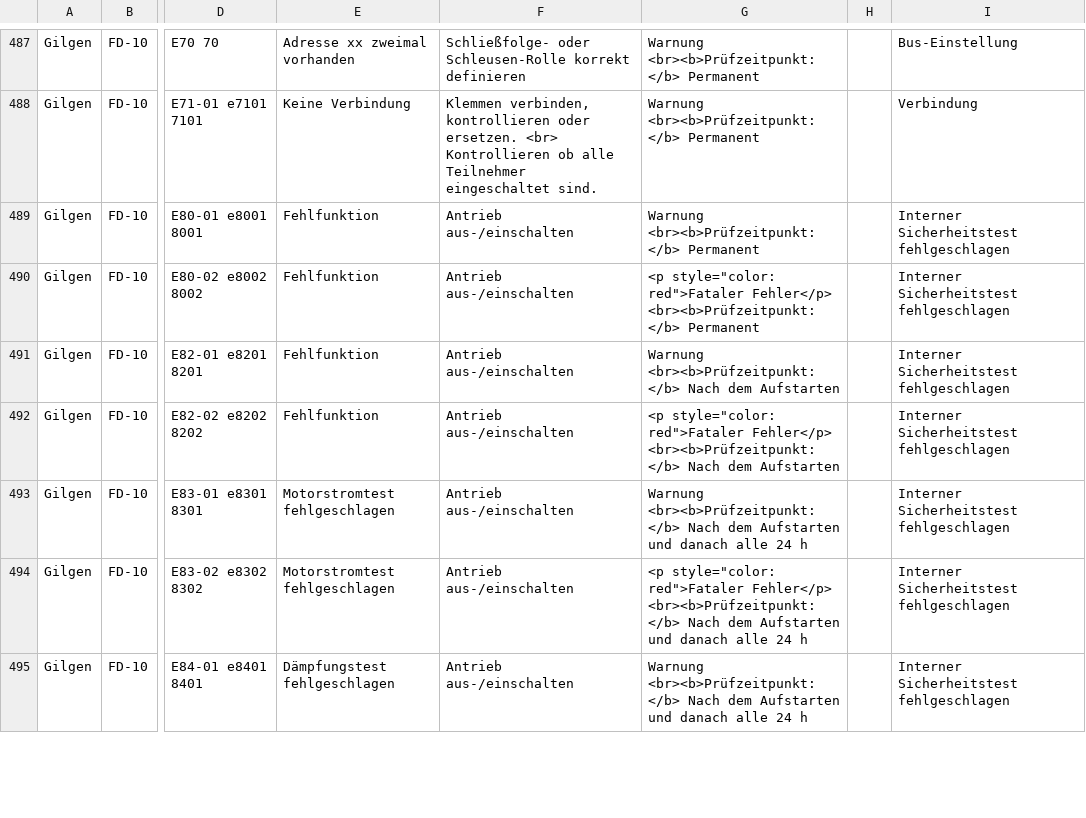
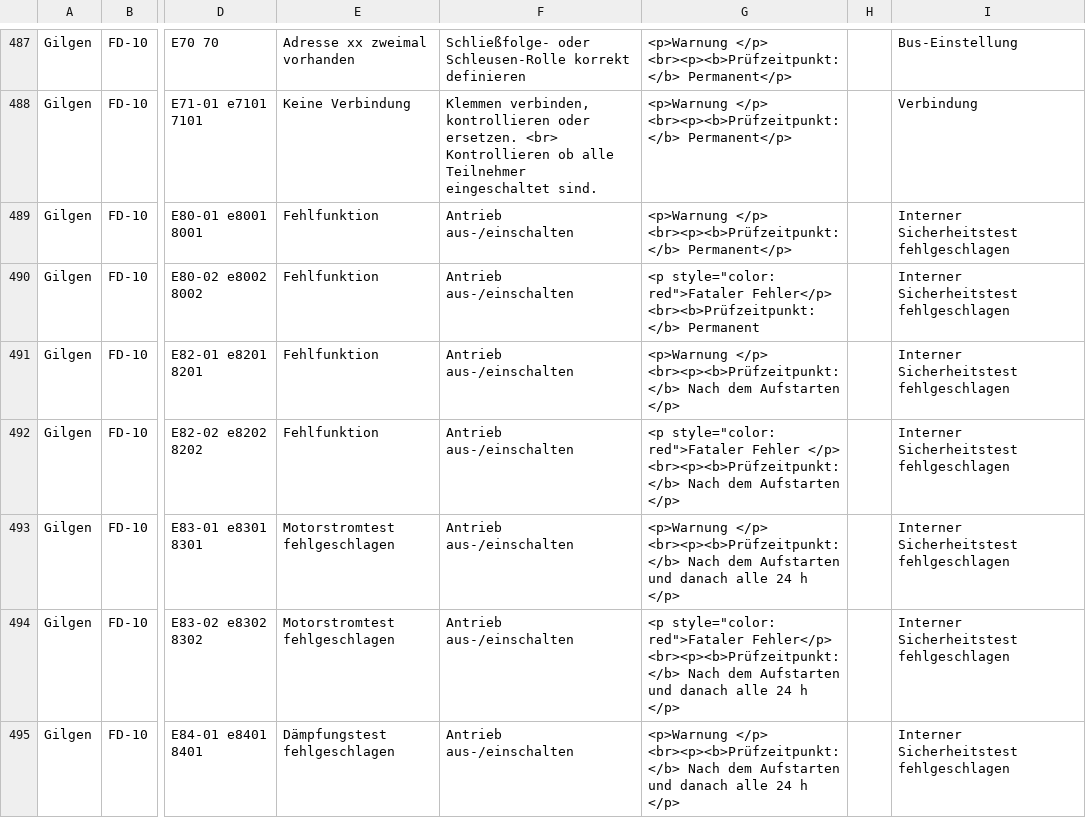
Before and after one commit to mrpink123/find-den-Fehler, a CSV file: fehlerliste.csv, drawn as a sheet; only a part is shown, gaps mark what is left out; ↵ is a line break in a cell; the diff covers the shown part only; the diff names each change by its address in the sheet, - before the commit and + after, or states it on an @@ line.

```diff
--- a/fehlerliste.csv
+++ b/fehlerliste.csv
-G487:G489: Warnung ↵ <br><b>Prüfzeitpunkt: </b> Permanent
+G487:G489: <p>Warnung </p> ↵ <br><p><b>Prüfzeitpunkt: </b> Permanent</p>
-G491: Warnung ↵ <br><b>Prüfzeitpunkt: </b> Nach dem Aufstarten
+G491: <p>Warnung </p> ↵ <br><p><b>Prüfzeitpunkt: </b> Nach dem Aufstarten </p>
-G492: …style="color: red">Fataler Fehler</p> ↵ <br><b>Prüfzeitpunkt: </b> Nach dem Aufstarten
+G492: …style="color: red">Fataler Fehler </p> ↵ <br><p><b>Prüfzeitpunkt: </b> Nach dem Aufstarten </p>
-G493: Warnung ↵ <br><b>Prüfzeitpunkt: </b> Nach dem Aufstarten und danach alle 24 h
+G493: <p>Warnung </p> ↵ <br><p><b>Prüfzeitpunkt: </b> Nach dem Aufstarten und danach alle 24 h </p>
-G494: …red">Fataler Fehler</p> ↵ <br><b>Prüfzeitpunkt: </b> Nach dem Aufstarten und danach alle 24 h
+G494: …red">Fataler Fehler</p> ↵ <br><p><b>Prüfzeitpunkt: </b> Nach dem Aufstarten und danach alle 24 h </p>
-G495: Warnung ↵ <br><b>Prüfzeitpunkt: </b> Nach dem Aufstarten und danach alle 24 h
+G495: <p>Warnung </p> ↵ <br><p><b>Prüfzeitpunkt: </b> Nach dem Aufstarten und danach alle 24 h </p>
```
Also changed, not shown: 37 edited cells elsewhere in this file, 2 other files.
